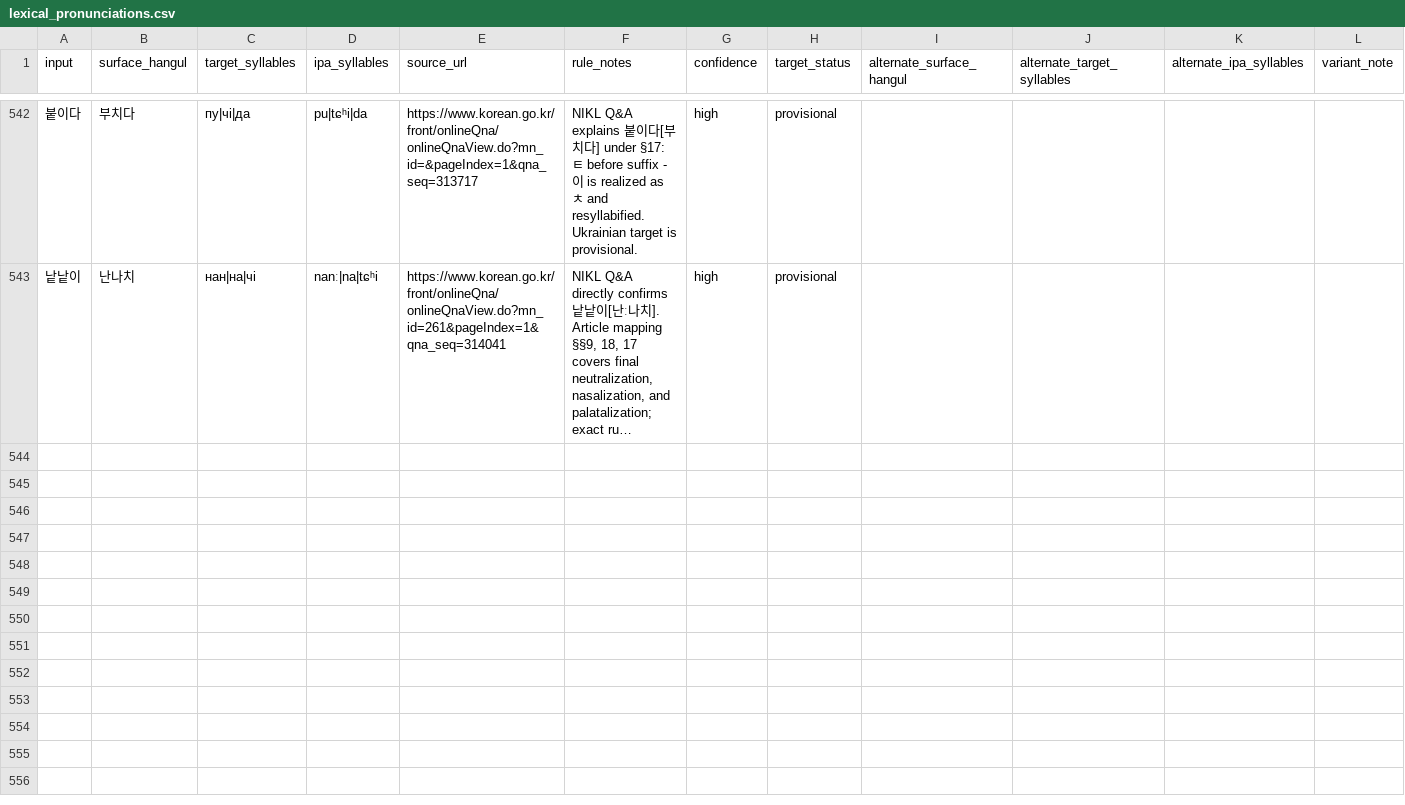
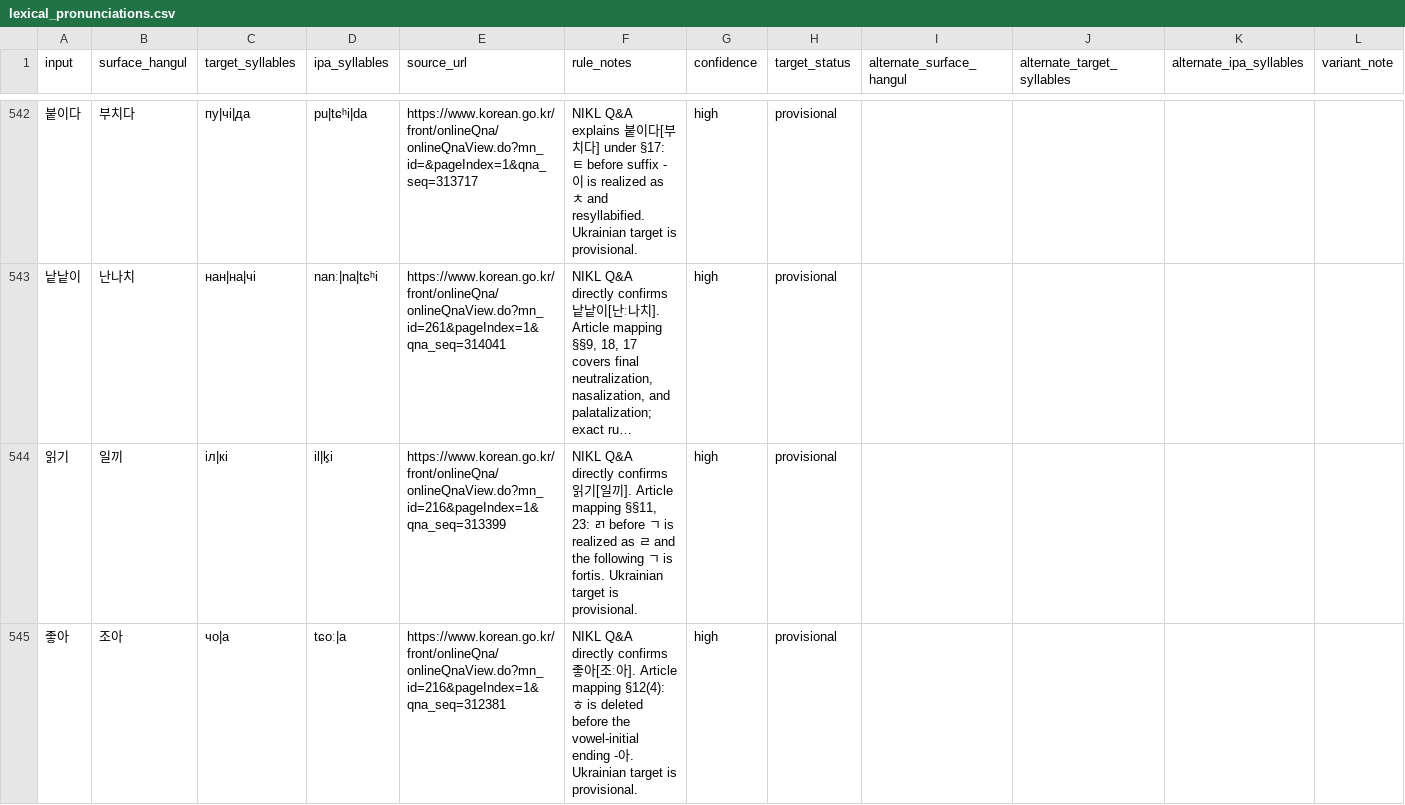
Before and after one commit to ClippyFirst/Korean-Ukrainian-Phonetic-System, a CSV file: data/korean/lexical_pronunciations.csv, drawn as a sheet; only a part is shown, gaps mark what is left out; long unchanged cells end in …; rows hold the shown columns only; the diff names each change by its address in the sheet, - before the commit and + after, or states it on an @@ line.

Commit message:
fix: cover directly attested 읽기 and 좋아 readings

```diff
--- a/data/korean/lexical_pronunciations.csv
+++ b/data/korean/lexical_pronunciations.csv
+row 544: 읽기 | 일끼 | іл|кі | il|k͈i | https://www.korean.go.kr/front/onlineQna/onlineQnaView.do?mn_id=216&pageIndex=1&qna_seq=313399 | NIKL Q&A directly confirms 읽기[일끼]. Article mapping §§11, 23: ㄺ before ㄱ is realized as ㄹ and the following ㄱ is fortis. Ukrainian target is provisional. | high | provisional
+row 545: 좋아 | 조아 | чо|а | tɕoː|a | https://www.korean.go.kr/front/onlineQna/onlineQnaView.do?mn_id=216&pageIndex=1&qna_seq=312381 | NIKL Q&A directly confirms 좋아[조ː아]. Article mapping §12(4): ㅎ is deleted before the vowel-initial ending -아. Ukrainian target is provisional. | high | provisional
```
Also changed, not shown: 2 other files.
